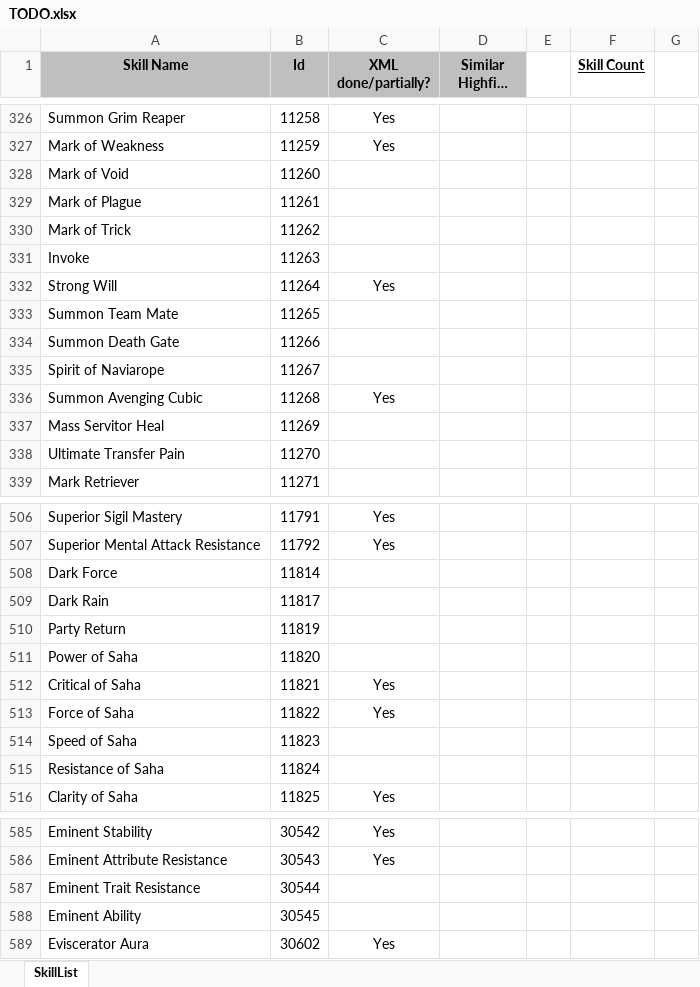
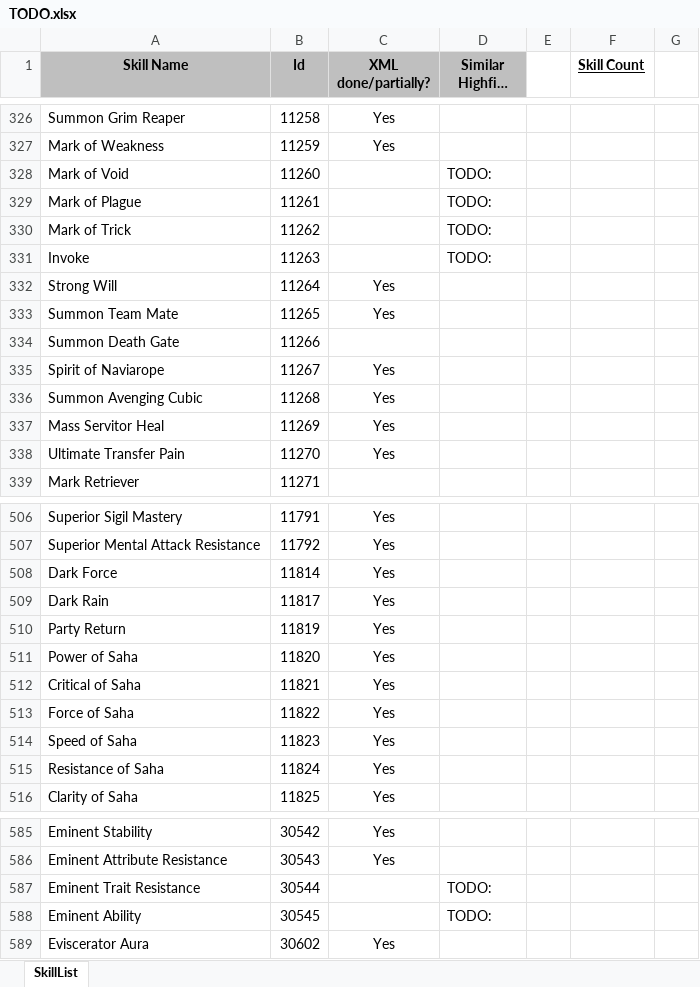
Before and after one commit to Enryu99/L2jMobius-01-11, an Excel workbook: trunk/dist/game/data/stats/skills/TODO.xlsx, sheet SkillList, drawn as a sheet; only a part is shown, gaps mark what is left out; long unchanged cells end in …; values as stored, in another font and other column widths than the file's, no borders; the diff covers the shown part only; the diff names each change by its address in the sheet, - before the commit and + after, or states it on an @@ line.

Commit message:
More skills rework.

```diff
--- a/trunk/dist/game/data/stats/skills/TODO.xlsx (sheet SkillList)
+++ b/trunk/dist/game/data/stats/skills/TODO.xlsx (sheet SkillList)
-D328:D331 (Similar Highfive Skill?): (empty)
+D328:D331 (Similar Highfive Skill?): TODO:
-C333 (XML done/partially?): (empty)
+C333 (XML done/partially?): Yes
-C335 (XML done/partially?): (empty)
+C335 (XML done/partially?): Yes
-C337:C338 (XML done/partially?): (empty)
+C337:C338 (XML done/partially?): Yes
-C508:C511 (XML done/partially?): (empty)
+C508:C511 (XML done/partially?): Yes
-C514:C515 (XML done/partially?): (empty)
+C514:C515 (XML done/partially?): Yes
-D587:D588 (Similar Highfive Skill?): (empty)
+D587:D588 (Similar Highfive Skill?): TODO:
```
Also changed, not shown: 26 edited cells elsewhere in this sheet, 10 other files.
